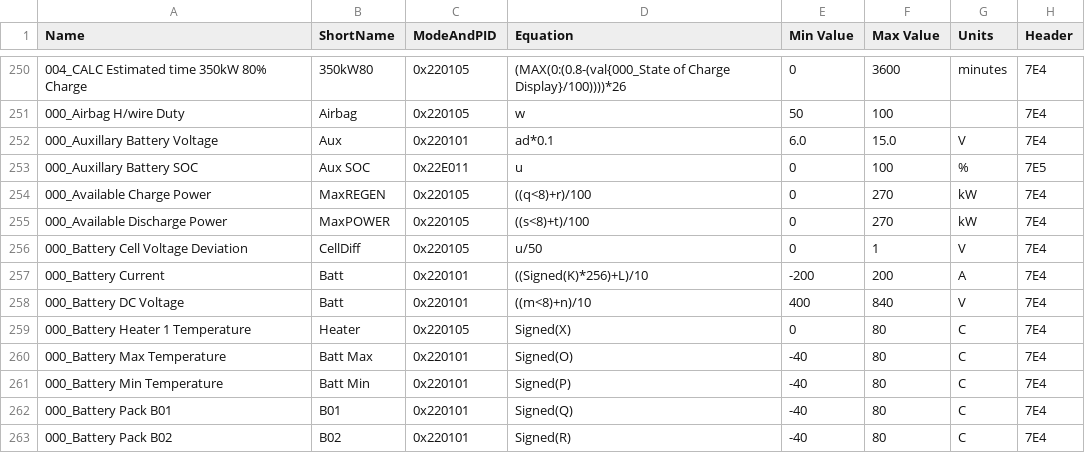
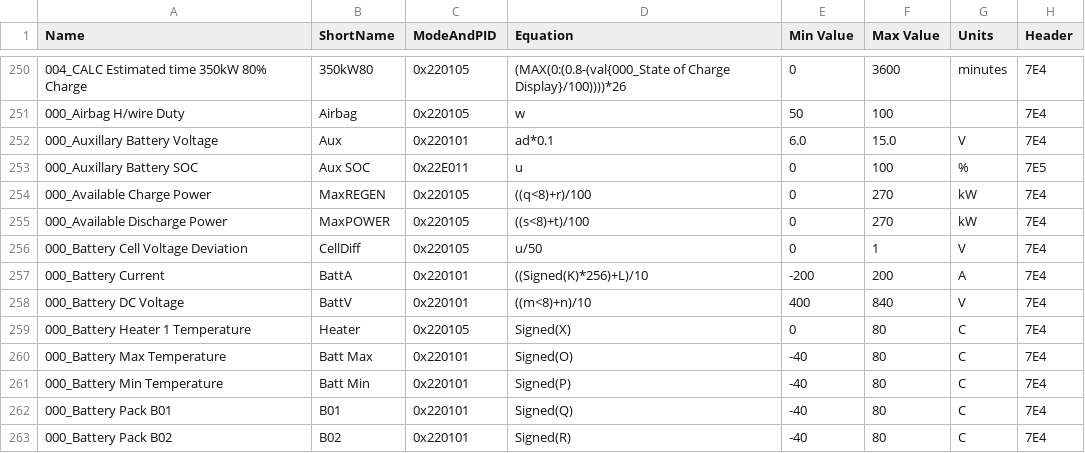
Before and after one commit to Esprit1st/Hyundai-Ioniq-5-Torque-Pro-PIDs, a CSV file: TorqueIONIQ5AWD77kWh.csv, drawn as a sheet; only a part is shown, gaps mark what is left out.

Commit message:
Update TorqueIONIQ5AWD77kWh.csv
identical short names for 000_Battery DC Voltage and 000_Battery Current (Batt) changed to BattV and BattA. Thanks to @tylerharvey

```diff
--- a/TorqueIONIQ5AWD77kWh.csv
+++ b/TorqueIONIQ5AWD77kWh.csv
@@ -256,4 +256,4 @@ Name,ShortName,ModeAndPID,Equation,Min Value,Max Value,Units,Header
 000_Battery Cell Voltage Deviation,CellDiff,0x220105,u/50,0,1,V,7E4
-000_Battery Current,Batt,0x220101,((Signed(K)*256)+L)/10,-200,200,A,7E4
-000_Battery DC Voltage,Batt,0x220101,((m<8)+n)/10,400,840,V,7E4
+000_Battery Current,BattA,0x220101,((Signed(K)*256)+L)/10,-200,200,A,7E4
+000_Battery DC Voltage,BattV,0x220101,((m<8)+n)/10,400,840,V,7E4
 000_Battery Heater 1 Temperature,Heater,0x220105,Signed(X),0,80,C,7E4
```
